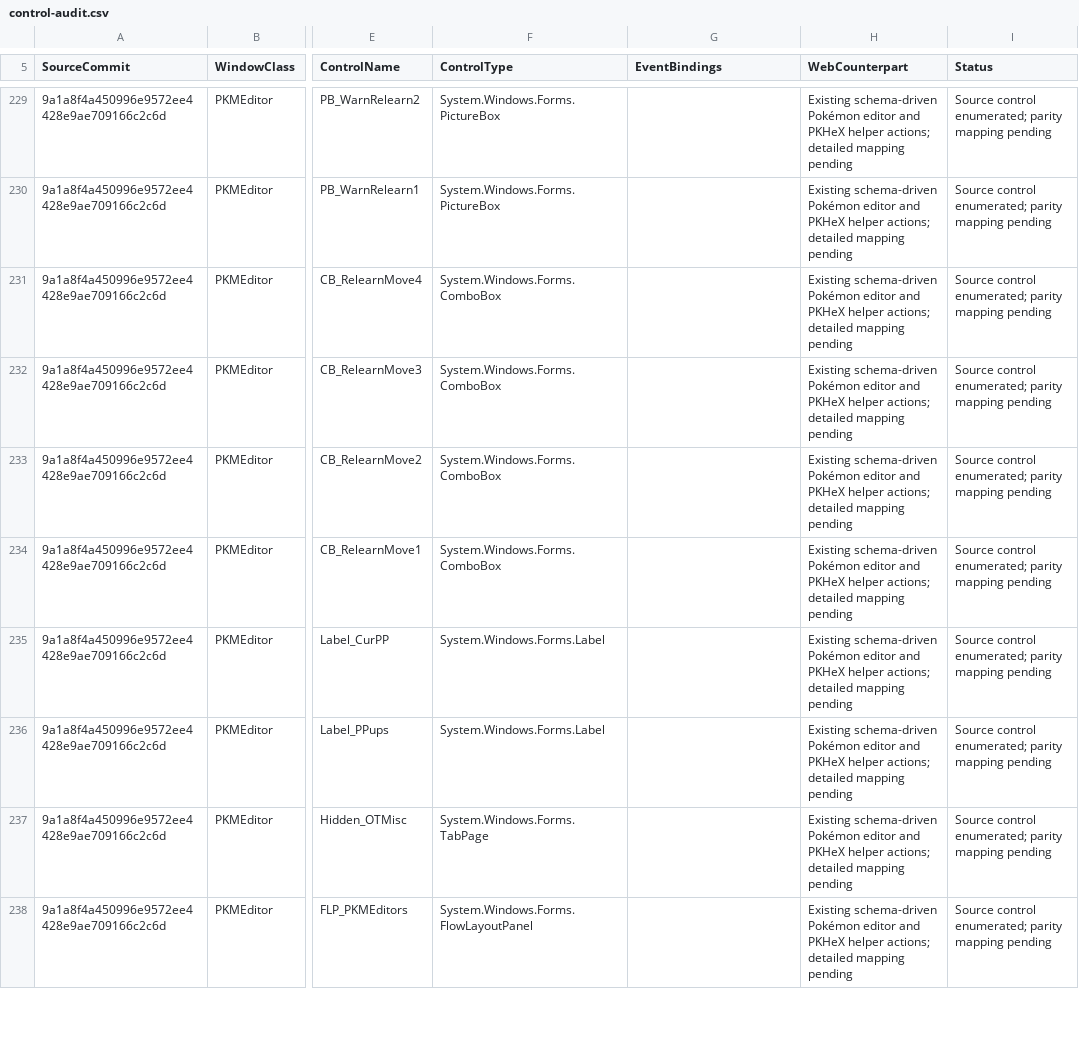
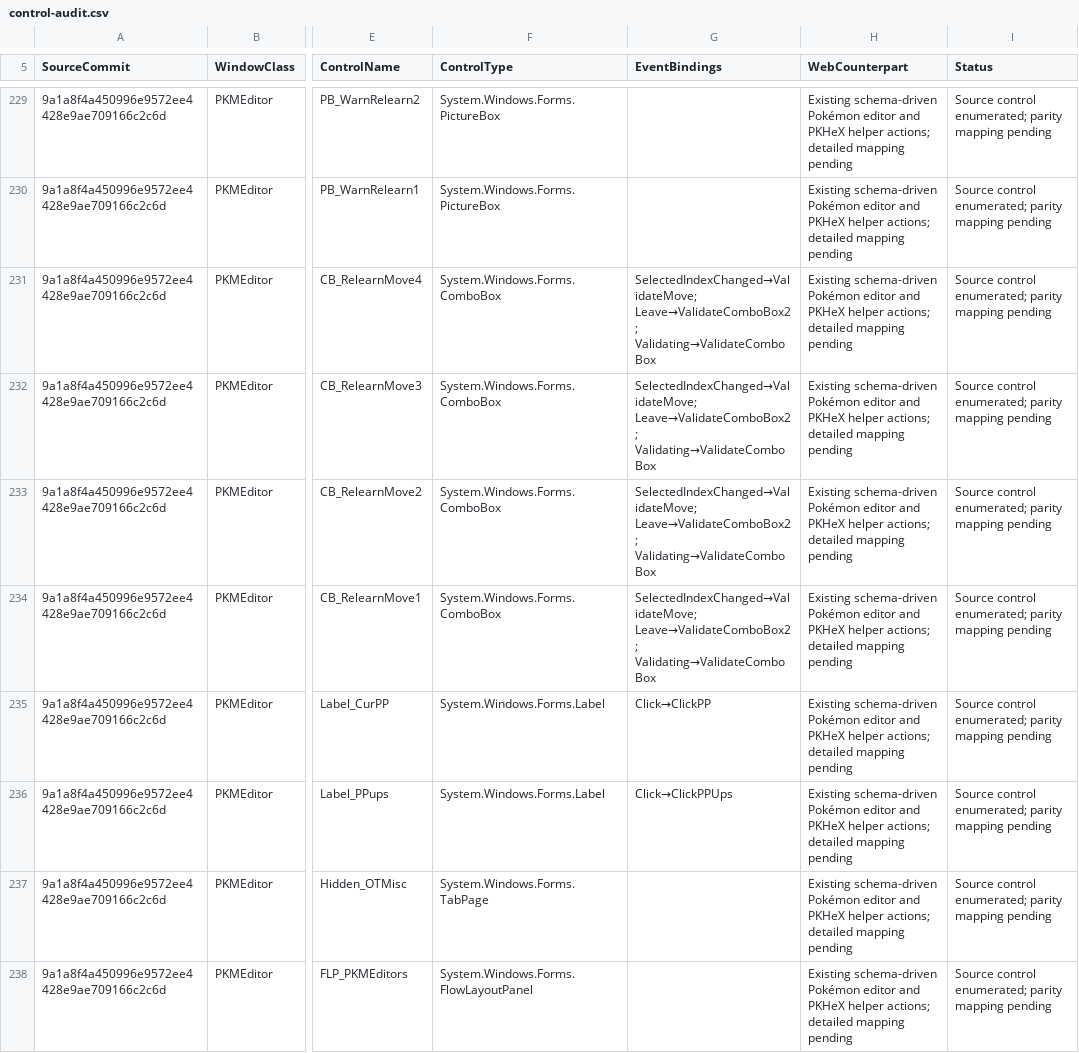
Before and after one commit to tatsuki626/PKHeX, a CSV file: docs/web-port/control-audit.csv, drawn as a sheet; only a part is shown, gaps mark what is left out; the diff covers the shown part only; the diff names each change by its address in the sheet, - before the commit and + after, or states it on an @@ line.

Commit message:
docs: record designer event handlers for core screens

```diff
--- a/docs/web-port/control-audit.csv
+++ b/docs/web-port/control-audit.csv
-G231:G234 (EventBindings): (empty)
+G231:G234 (EventBindings): SelectedIndexChanged→ValidateMove; Leave→ValidateComboBox2; Validating→ValidateComboBox
-G235 (EventBindings): (empty)
+G235 (EventBindings): Click→ClickPP
-G236 (EventBindings): (empty)
+G236 (EventBindings): Click→ClickPPUps
```
Also changed, not shown: 170 edited cells elsewhere in this file.
